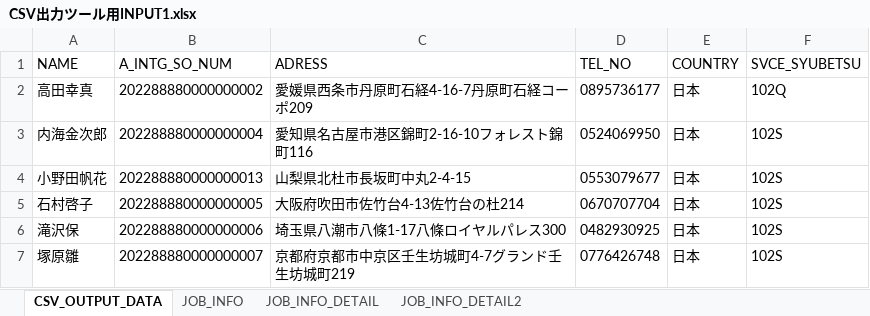
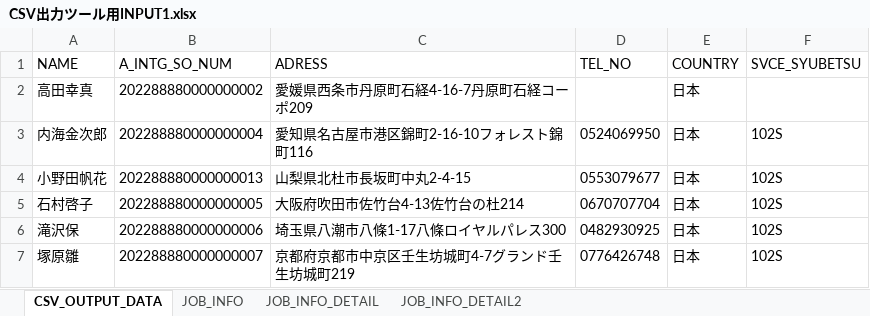
Before and after one commit to a-sakai-ghub/ITSupportShuhen, an Excel workbook: input1/CSV出力ツール用INPUT1.xlsx, sheet CSV_OUTPUT_DATA, drawn as a sheet; only a part is shown; values as stored, in another font and other column widths than the file's, no borders; the diff names each change by its address in the sheet, - before the commit and + after, or states it on an @@ line.

```diff
--- a/input1/CSV出力ツール用INPUT1.xlsx (sheet CSV_OUTPUT_DATA)
+++ b/input1/CSV出力ツール用INPUT1.xlsx (sheet CSV_OUTPUT_DATA)
-D2 (TEL_NO): 0895736177
+D2 (TEL_NO): (empty)
-F2 (SVCE_SYUBETSU): 102Q
+F2 (SVCE_SYUBETSU): (empty)
```
Also changed, not shown: sheet JOB_INFO_DETAIL, sheet JOB_INFO, sheet JOB_INFO_DETAIL2, input2/CSV出力ツール用INPUT2.xlsx, 2 other files.
